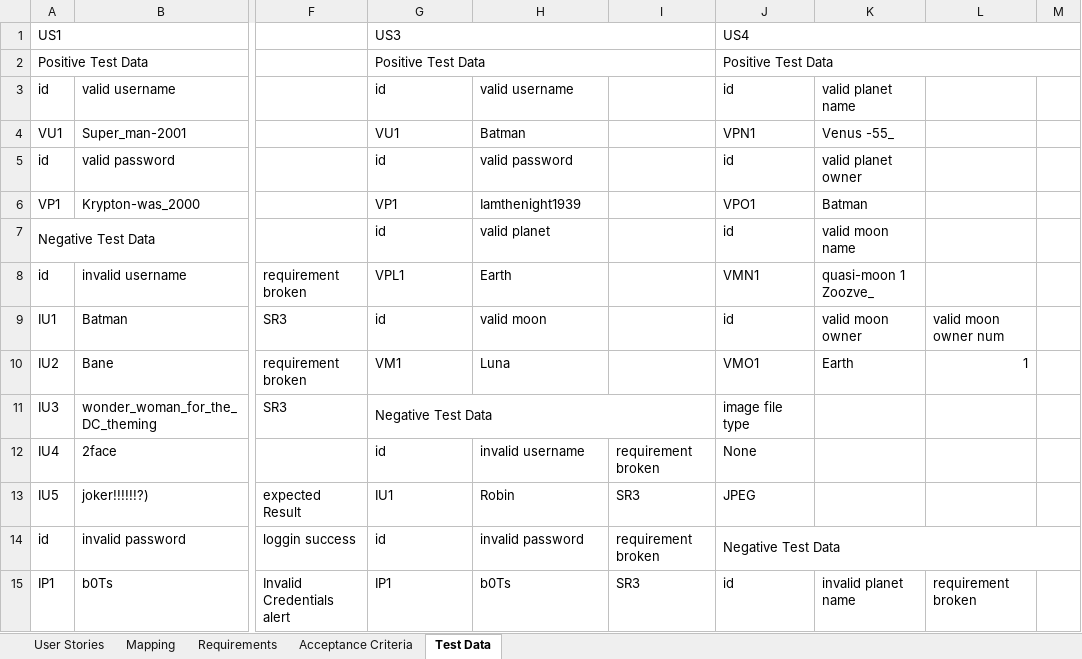
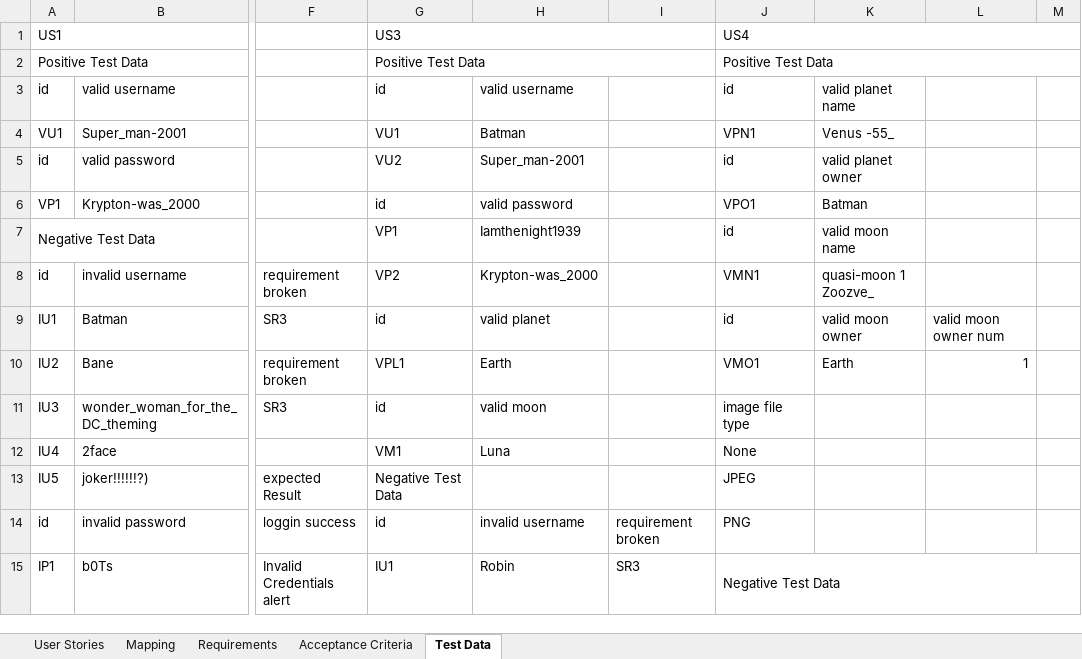
Before and after one commit to JakeTK06/Revature-Project2, an Excel workbook: RTM.xlsx, sheet Test Data, drawn as a sheet; only a part is shown, gaps mark what is left out; values as stored, in another font and other column widths than the file's, no cell formats; removed rows and columns are numbered as before the commit, all else as after; the diff covers the shown part only; the diff names each change by its address in the sheet, - before the commit and + after, or states it on an @@ line.

```diff
--- a/RTM.xlsx (sheet Test Data)
+++ b/RTM.xlsx (sheet Test Data)
-G5: id
+G5: VU2
-H5: valid password
+H5: Super_man-2001
-G6: VP1
+G6: id
-H6: Iamthenight1939
+H6: valid password
-G7: id
+G7: VP1
-H7: valid planet
+H7: Iamthenight1939
-G8: VPL1
+G8: VP2
-H8: Earth
+H8: Krypton-was_2000
-H9: valid moon
+H9: valid planet
-G10: VM1
+G10: VPL1
-H10: Luna
+H10: Earth
-G11: Negative Test Data
+G11: id
-G11:I11 merged
-H11: (empty)
+H11: valid moon
-G12: id
+G12: VM1
-H12: invalid username
+H12: Luna
-I12: requirement broken
+I12: (empty)
-G13: IU1
+G13: Negative Test Data
-H13: Robin
+H13: (empty)
-I13: SR3
+I13: (empty)
-H14: invalid password
+H14: invalid username
-J14: Negative Test Data
+J14: PNG
-J14:M14 merged
-G15: IP1
+G15: IU1
-H15: b0Ts
+H15: Robin
-J15: id
+J15: Negative Test Data
+J15:M15 merged
-K15: invalid planet name
+K15: (empty)
-L15: requirement broken
+L15: (empty)
```
Also changed, not shown: 14 added rows, 1 removed row, 54 edited cells and merged cells elsewhere in this sheet, sheet Acceptance Criteria, cell formats.
